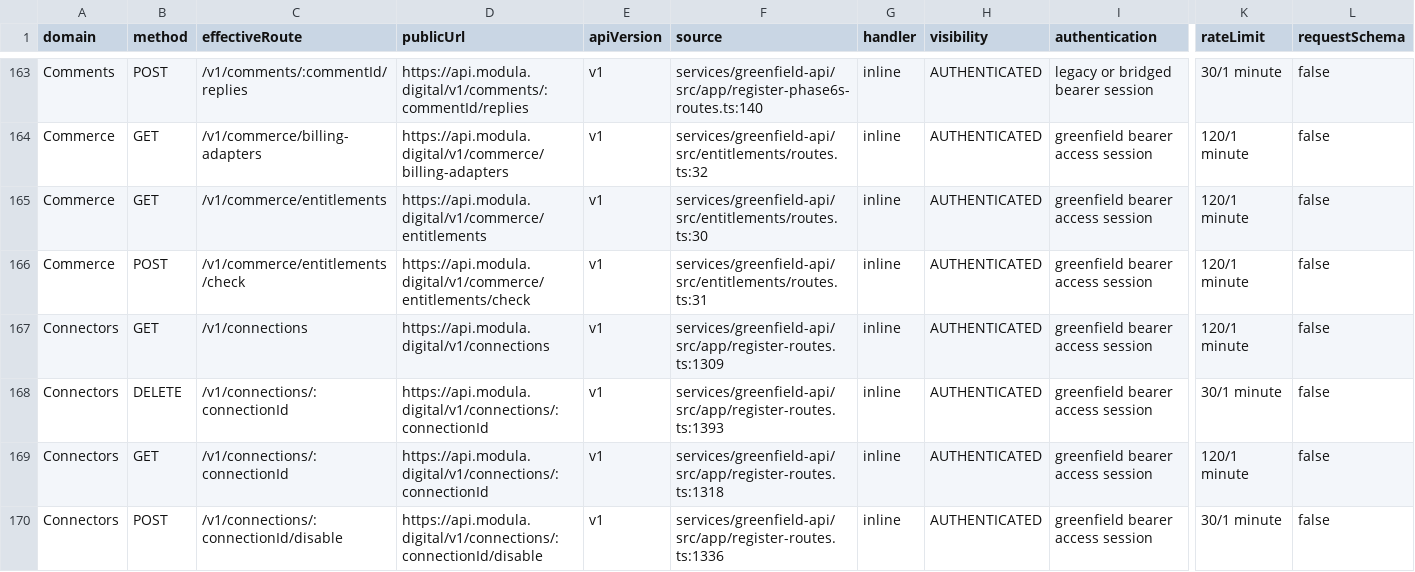
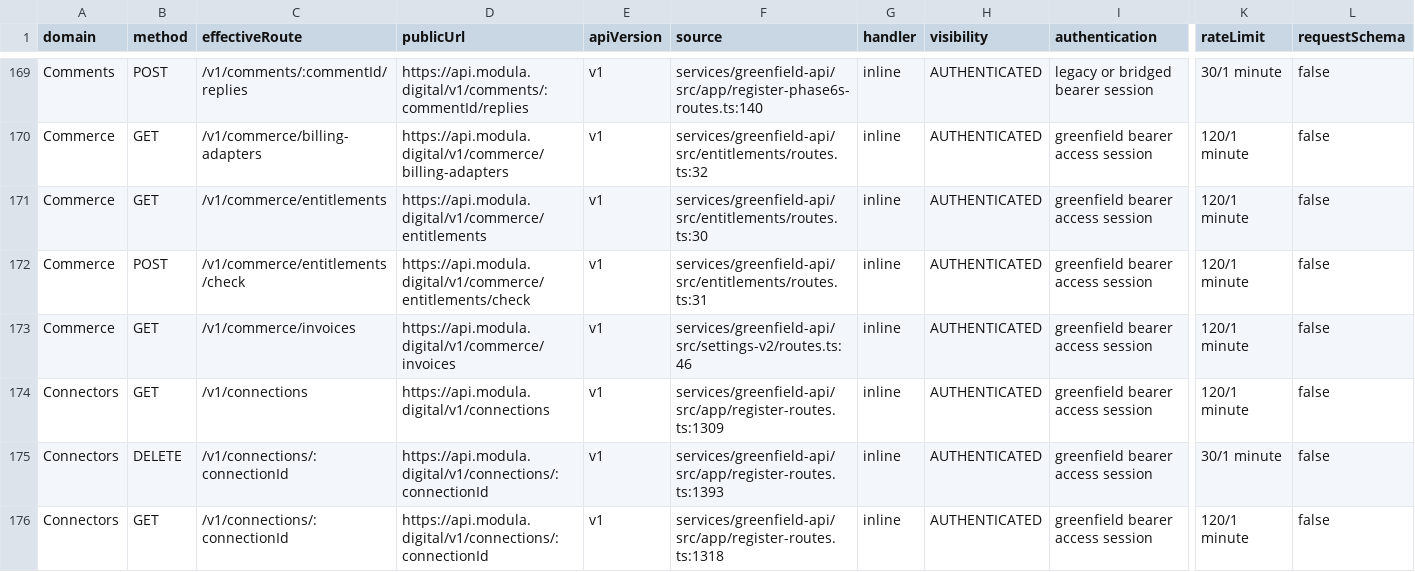
Before and after one commit to modula-mod/modula-latest, a CSV file: docs/audits/api-atlas-01/api-atlas.csv, drawn as a sheet; only a part is shown, gaps mark what is left out; the shorter side is filled out with more unchanged rows; rows hold the shown columns only; the diff covers the shown part only; the diff names each change by its address in the sheet, - before the commit and + after, or states it on an @@ line.

Commit message:
fix(settings): close production baseline acceptance

```diff
--- a/docs/audits/api-atlas-01/api-atlas.csv
+++ b/docs/audits/api-atlas-01/api-atlas.csv
+row 173: Commerce | GET | /v1/commerce/invoices | https://api.modula.digital/v1/commerce/invoices | v1 | services/greenfield-api/src/settings-v2/routes.ts:46 | inline | AUTHENTICATED | greenfield bearer access session | 120/1 minute | false
```
Also changed, not shown: 8 added rows and 4 edited cells elsewhere in this file, 34 other files.
